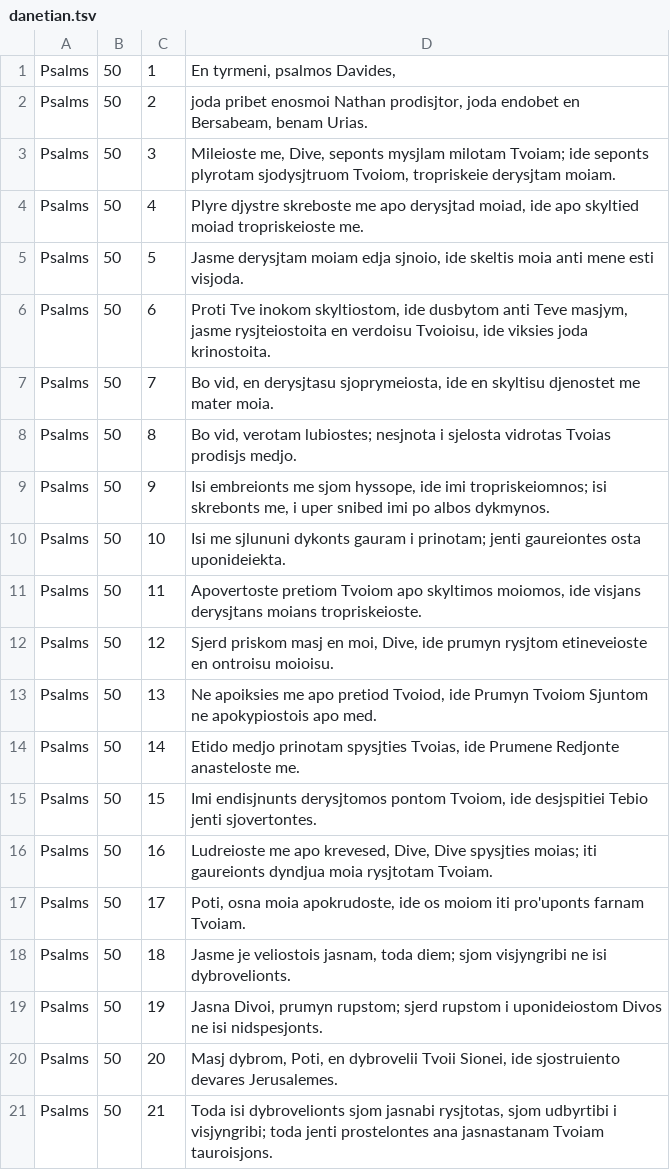
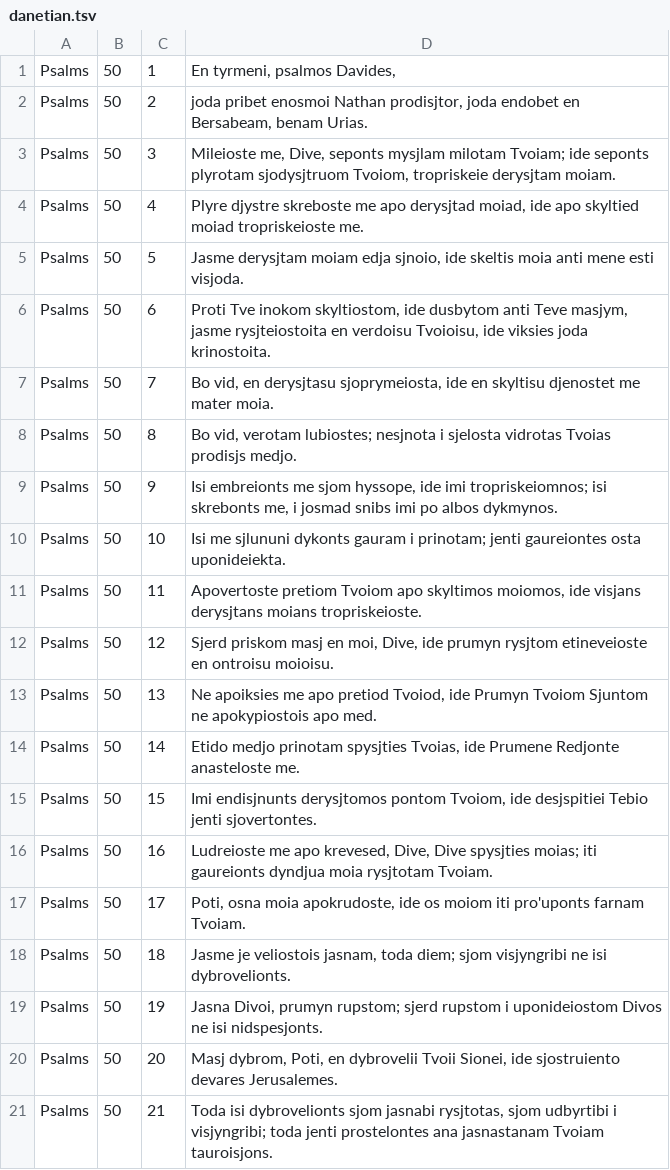
Before and after one commit to thprfssr/danetiska.com, a TSV file: bible/danetian.tsv, drawn as a sheet.

```diff
--- a/bible/danetian.tsv
+++ b/bible/danetian.tsv
@@ -8,3 +8,3 @@ Psalms	50	7	Bo vid, en derysjtasu sjoprymeiosta, ide en skyltisu djenostet me ma
 Psalms	50	8	Bo vid, verotam lubiostes; nesjnota i sjelosta vidrotas Tvoias prodisjs medjo.
-Psalms	50	9	Isi embreionts me sjom hyssope, ide imi tropriskeiomnos; isi skrebonts me, i uper snibed imi po albos dykmynos.
+Psalms	50	9	Isi embreionts me sjom hyssope, ide imi tropriskeiomnos; isi skrebonts me, i josmad snibs imi po albos dykmynos.
 Psalms	50	10	Isi me sjlununi dykonts gauram i prinotam; jenti gaureiontes osta uponideiekta.
```
